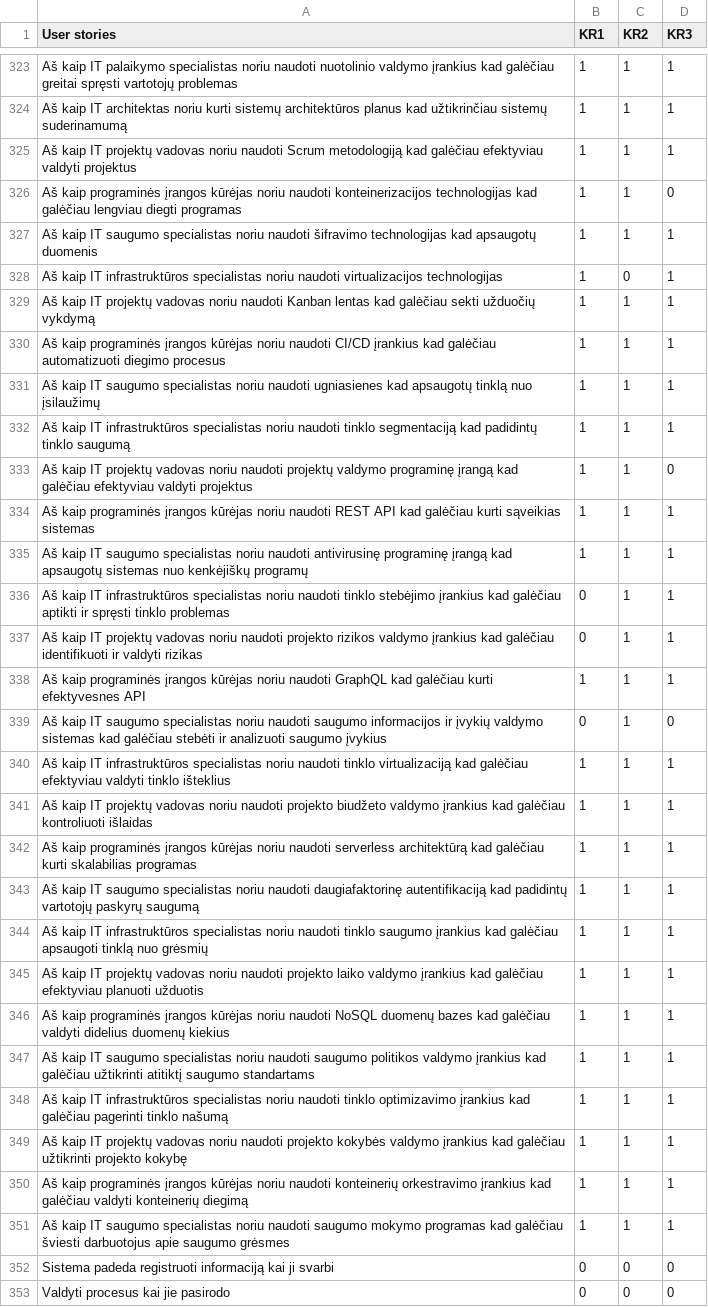
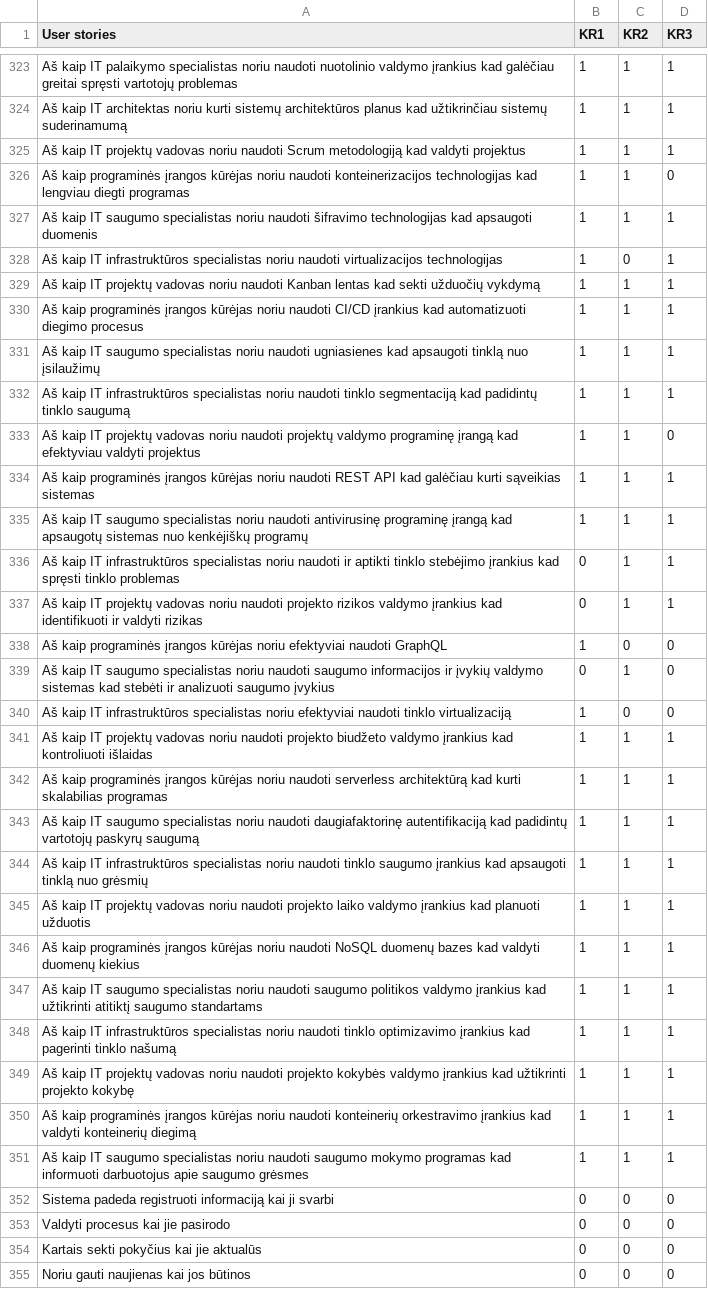
Before and after one commit to EvelinaGed/LT_userstories, a CSV file: Training_user_stories_LT_v4.csv, drawn as a sheet; only a part is shown, gaps mark what is left out; the shorter side is filled out with more unchanged rows; removed rows and columns are numbered as before the commit, all else as after; the diff covers the shown part only; the diff names each change by its address in the sheet, - before the commit and + after, or states it on an @@ line.

Commit message:
Update Training_user_stories_LT_v4.csv

```diff
--- a/Training_user_stories_LT_v4.csv
+++ b/Training_user_stories_LT_v4.csv
-A325 (User stories): …metodologiją kad galėčiau efektyviau valdyti projektus
+A325 (User stories): …metodologiją kad valdyti projektus
-A326 (User stories): …technologijas kad galėčiau lengviau diegti…
+A326 (User stories): …technologijas kad lengviau diegti…
-A327 (User stories): …technologijas kad apsaugotų duomenis
+A327 (User stories): …technologijas kad apsaugoti duomenis
-A329 (User stories): …lentas kad galėčiau sekti užduočių…
+A329 (User stories): …lentas kad sekti užduočių…
-A330 (User stories): …įrankius kad galėčiau automatizuoti diegimo…
+A330 (User stories): …įrankius kad automatizuoti diegimo…
-A331 (User stories): …ugniasienes kad apsaugotų tinklą nuo…
+A331 (User stories): …ugniasienes kad apsaugoti tinklą nuo…
-A333 (User stories): …įrangą kad galėčiau efektyviau valdyti…
+A333 (User stories): …įrangą kad efektyviau valdyti…
-A336 (User stories): …noriu naudoti tinklo stebėjimo įrankius kad galėčiau aptikti ir spręsti tinklo…
+A336 (User stories): …noriu naudoti ir aptikti tinklo stebėjimo įrankius kad spręsti tinklo…
-A337 (User stories): …įrankius kad galėčiau identifikuoti ir…
+A337 (User stories): …įrankius kad identifikuoti ir…
-row 338: Aš kaip programinės įrangos kūrėjas noriu naudoti GraphQL kad galėčiau kurti efektyvesnes API | 1 | 1 | 1
+row 338: Aš kaip programinės įrangos kūrėjas noriu efektyviai naudoti GraphQL | 1 | 0 | 0
-A339 (User stories): …sistemas kad galėčiau stebėti ir…
+A339 (User stories): …sistemas kad stebėti ir…
-row 340: Aš kaip IT infrastruktūros specialistas noriu naudoti tinklo virtualizaciją kad galėčiau efektyviau valdyti tinklo išteklius | 1 | 1 | 1
+row 340: Aš kaip IT infrastruktūros specialistas noriu efektyviai naudoti tinklo virtualizaciją | 1 | 0 | 0
-A341 (User stories): …įrankius kad galėčiau kontroliuoti išlaidas
+A341 (User stories): …įrankius kad kontroliuoti išlaidas
-A342 (User stories): …architektūrą kad galėčiau kurti skalabilias…
+A342 (User stories): …architektūrą kad kurti skalabilias…
-A344 (User stories): …įrankius kad galėčiau apsaugoti tinklą…
+A344 (User stories): …įrankius kad apsaugoti tinklą…
-A345 (User stories): …įrankius kad galėčiau efektyviau planuoti užduotis
+A345 (User stories): …įrankius kad planuoti užduotis
-A346 (User stories): …bazes kad galėčiau valdyti didelius duomenų kiekius
+A346 (User stories): …bazes kad valdyti duomenų kiekius
-A347 (User stories): …įrankius kad galėčiau užtikrinti atitiktį…
+A347 (User stories): …įrankius kad užtikrinti atitiktį…
-A348 (User stories): …įrankius kad galėčiau pagerinti tinklo…
+A348 (User stories): …įrankius kad pagerinti tinklo…
-A349 (User stories): …įrankius kad galėčiau užtikrinti projekto…
+A349 (User stories): …įrankius kad užtikrinti projekto…
-A350 (User stories): …įrankius kad galėčiau valdyti konteinerių…
+A350 (User stories): …įrankius kad valdyti konteinerių…
-A351 (User stories): …programas kad galėčiau šviesti darbuotojus apie…
+A351 (User stories): …programas kad informuoti darbuotojus apie…
```
Also changed, not shown: 31 edited cells elsewhere in this file.
